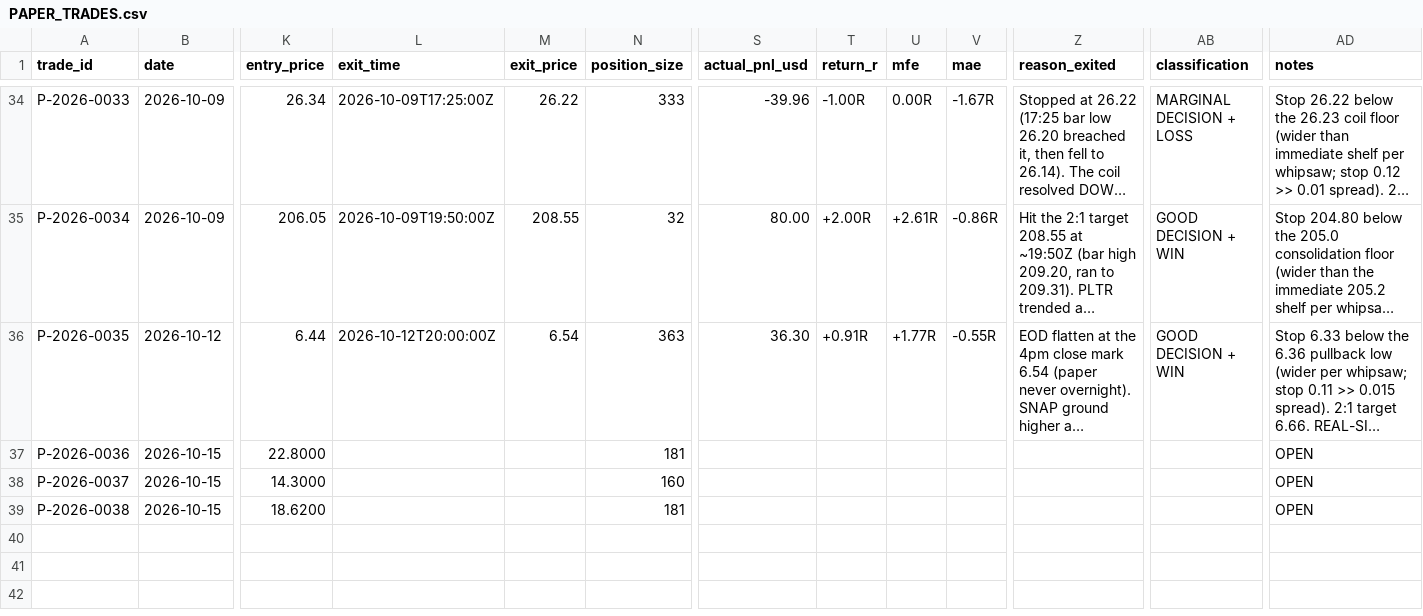
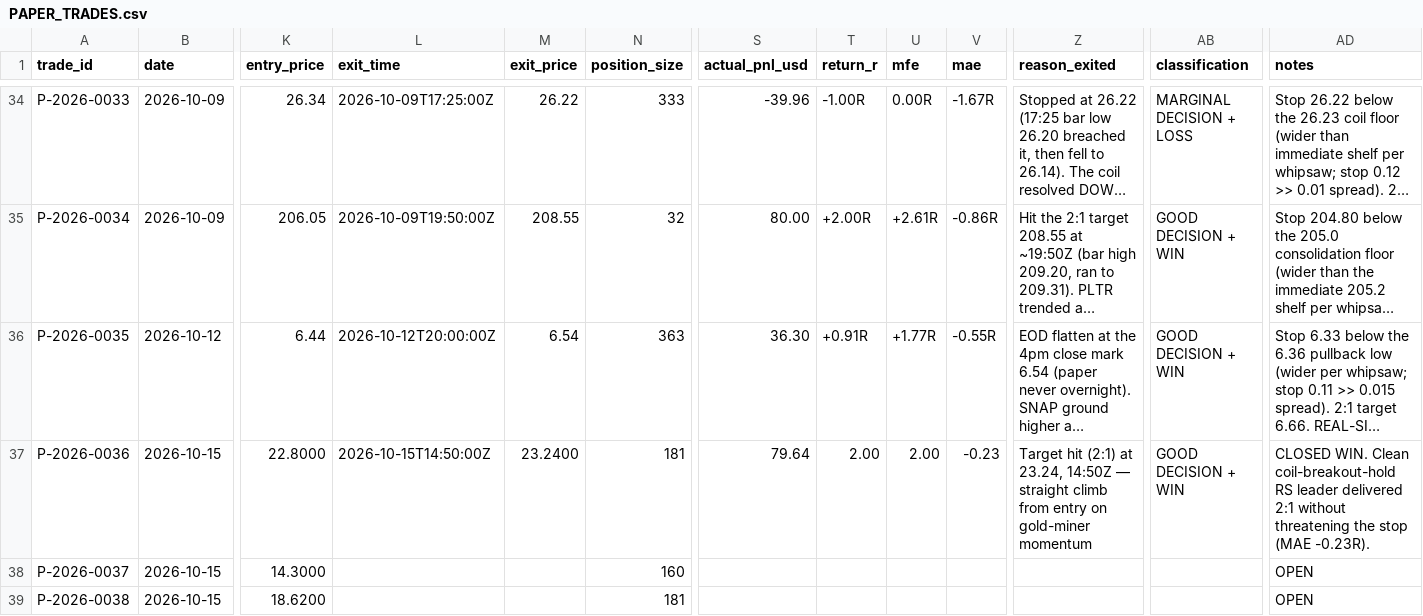
Before and after one commit to Taido097/Trading-Agent-, a CSV file: data/PAPER_TRADES.csv, drawn as a sheet; only a part is shown, gaps mark what is left out; long unchanged cells end in …; the diff names each change by its address in the sheet, - before the commit and + after, or states it on an @@ line.

```diff
--- a/data/PAPER_TRADES.csv
+++ b/data/PAPER_TRADES.csv
-L37 (exit_time): (empty)
+L37 (exit_time): 2026-10-15T14:50:00Z
-M37 (exit_price): (empty)
+M37 (exit_price): 23.2400
-S37 (actual_pnl_usd): (empty)
+S37 (actual_pnl_usd): 79.64
-T37 (return_r): (empty)
+T37 (return_r): 2.00
-U37 (mfe): (empty)
+U37 (mfe): 2.00
-V37 (mae): (empty)
+V37 (mae): -0.23
-Z37 (reason_exited): (empty)
+Z37 (reason_exited): Target hit (2:1) at 23.24, 14:50Z — straight climb from entry on gold-miner momentum
-AB37 (classification): (empty)
+AB37 (classification): GOOD DECISION + WIN
-AD37 (notes): OPEN
+AD37 (notes): CLOSED WIN. Clean coil-breakout-hold RS leader delivered 2:1 without threatening the stop (MAE -0.23R).
```
Also changed, not shown: 2 other files.
